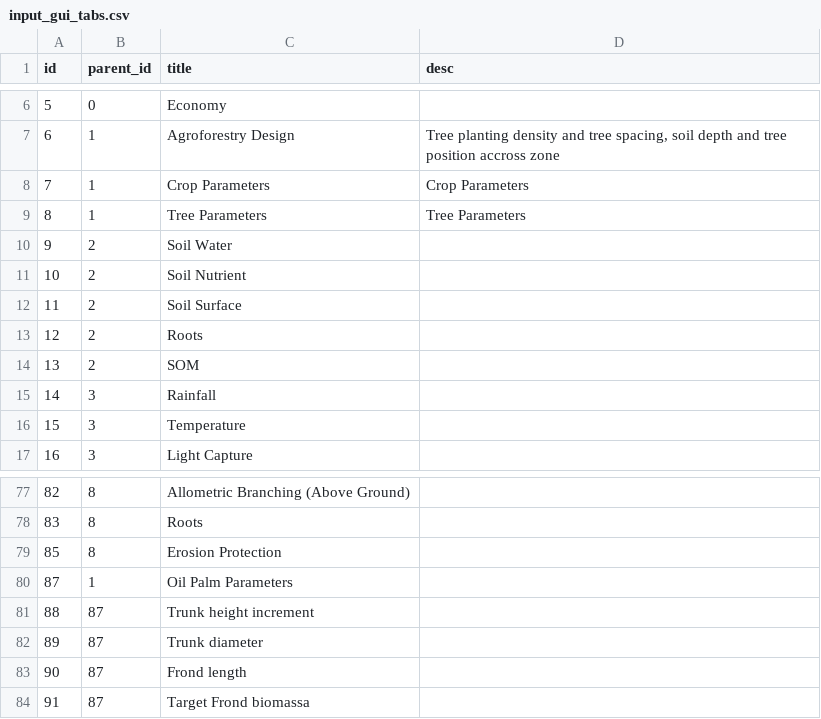
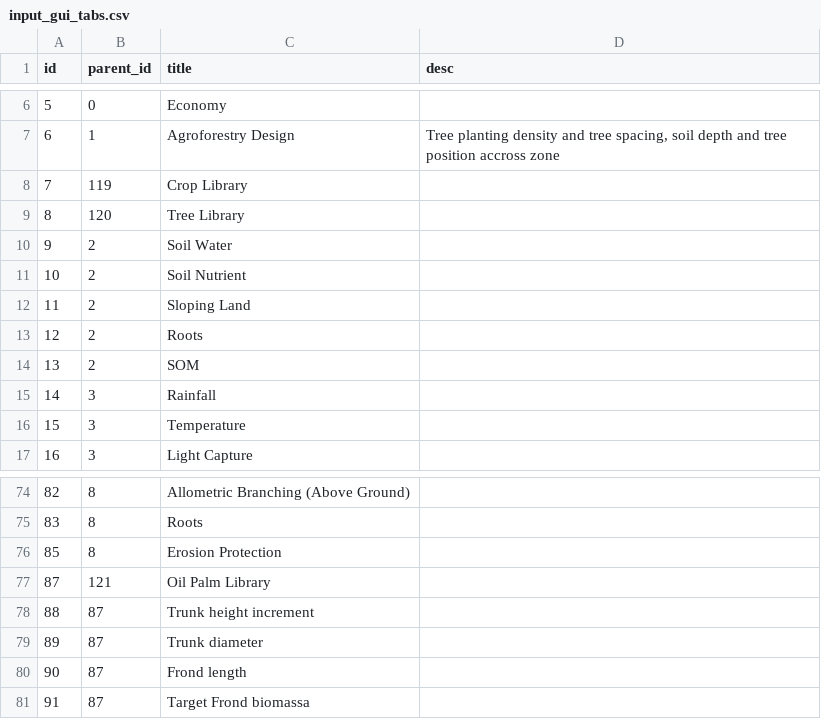
Before and after one commit to degi/wanulcas, a CSV file: config/input_gui_tabs.csv, drawn as a sheet; only a part is shown, gaps mark what is left out; the diff covers the shown part only.

```diff
--- a/config/input_gui_tabs.csv
+++ b/config/input_gui_tabs.csv
@@ -7,7 +7,7 @@ id,parent_id,title,desc
 6,1,Agroforestry Design,"Tree planting density and tree spacing, soil depth and tree position accross zone  "
-7,1,Crop Parameters,Crop Parameters
-8,1,Tree Parameters,Tree Parameters
+7,119,Crop Library,
+8,120,Tree Library,
 9,2,Soil Water,
 10,2,Soil Nutrient,
-11,2,Soil Surface,
+11,2,Sloping Land,
 12,2,Roots,
@@ -80,3 +77,3 @@ id,parent_id,title,desc
 85,8,Erosion Protection,
-87,1,Oil Palm Parameters,
+87,121,Oil Palm Library,
 88,87,Trunk height increment,
```
Also changed, not shown: 6 added rows, 3 removed rows and 3 edited cells elsewhere in this file, config/input_group.csv, config/input_vars.csv, 8 other files.
